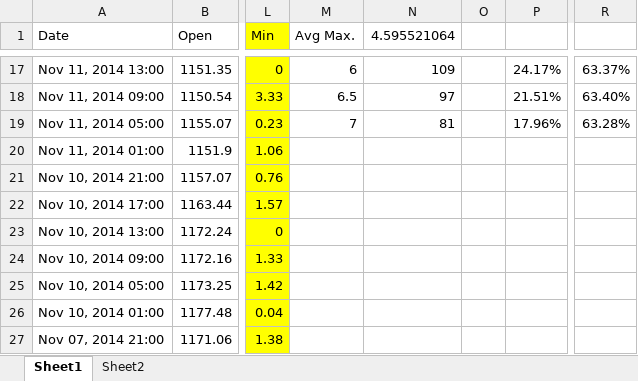
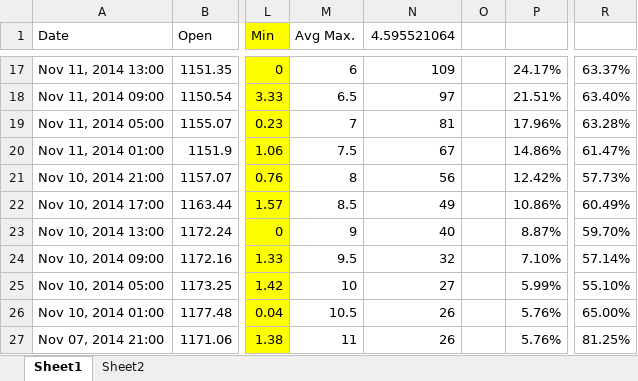
Before and after one commit to navpreetsingh/currency_market, an Excel workbook: xauusd_4_hourly.xlsx, sheet Sheet1, drawn as a sheet; only a part is shown, gaps mark what is left out; values as stored, in another font and other column widths than the file's, no borders; the diff covers the shown part only; the diff names each change by its address in the sheet, - before the commit and + after, or states it on an @@ line.

```diff
--- a/xauusd_4_hourly.xlsx (sheet Sheet1)
+++ b/xauusd_4_hourly.xlsx (sheet Sheet1)
-M20 (Avg Max.): (empty)
+M20 (Avg Max.): 7.5
-N20 (4.595521064): (empty)
+N20 (4.595521064): 67
-P20: (empty)
+P20: 14.86%
-R20: (empty)
+R20: 61.47%
-M21 (Avg Max.): (empty)
+M21 (Avg Max.): 8
-N21 (4.595521064): (empty)
+N21 (4.595521064): 56
-P21: (empty)
+P21: 12.42%
-R21: (empty)
+R21: 57.73%
-M22 (Avg Max.): (empty)
+M22 (Avg Max.): 8.5
-N22 (4.595521064): (empty)
+N22 (4.595521064): 49
-P22: (empty)
+P22: 10.86%
-R22: (empty)
+R22: 60.49%
-M23 (Avg Max.): (empty)
+M23 (Avg Max.): 9
-N23 (4.595521064): (empty)
+N23 (4.595521064): 40
-P23: (empty)
+P23: 8.87%
-R23: (empty)
+R23: 59.70%
-M24 (Avg Max.): (empty)
+M24 (Avg Max.): 9.5
-N24 (4.595521064): (empty)
+N24 (4.595521064): 32
-P24: (empty)
+P24: 7.10%
-R24: (empty)
+R24: 57.14%
-M25 (Avg Max.): (empty)
+M25 (Avg Max.): 10
-N25 (4.595521064): (empty)
+N25 (4.595521064): 27
-P25: (empty)
+P25: 5.99%
-R25: (empty)
+R25: 55.10%
-M26 (Avg Max.): (empty)
+M26 (Avg Max.): 10.5
-N26:N27 (4.595521064): (empty)
+N26:N27 (4.595521064): 26
-P26:P27: (empty)
+P26:P27: 5.76%
-R26: (empty)
+R26: 65.00%
-M27 (Avg Max.): (empty)
+M27 (Avg Max.): 11
-R27: (empty)
+R27: 81.25%
```
Also changed, not shown: 8 edited cells elsewhere in this sheet, xauusd_hourly.xlsx, 5 other files.
